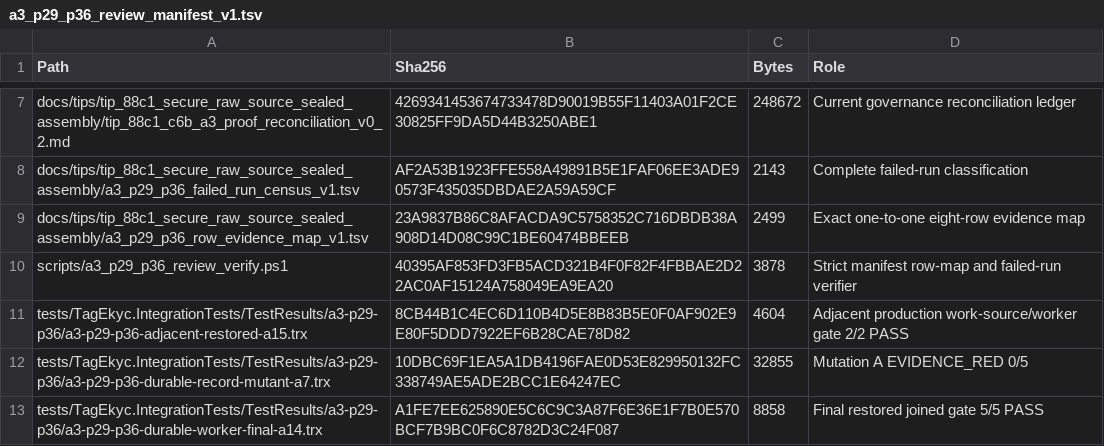
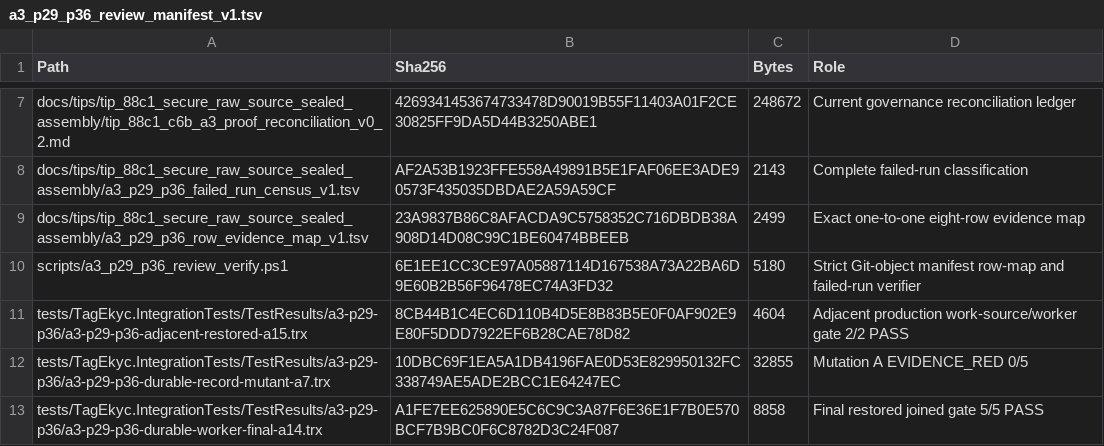
Before and after one commit to hiephm3a/TagEkyc, a TSV file: docs/tips/tip_88c1_secure_raw_source_sealed_assembly/a3_p29_p36_review_manifest_v1.tsv, drawn as a sheet; only a part is shown, gaps mark what is left out.

Commit message:
fix(evidence): verify P29-P36 from Git objects

```diff
--- a/docs/tips/tip_88c1_secure_raw_source_sealed_assembly/a3_p29_p36_review_manifest_v1.tsv
+++ b/docs/tips/tip_88c1_secure_raw_source_sealed_assembly/a3_p29_p36_review_manifest_v1.tsv
@@ -9,3 +9,3 @@ docs/tips/tip_88c1_secure_raw_source_sealed_assembly/a3_p29_p36_failed_run_censu
 docs/tips/tip_88c1_secure_raw_source_sealed_assembly/a3_p29_p36_row_evidence_map_v1.tsv	23A9837B86C8AFACDA9C5758352C716DBDB38A908D14D08C99C1BE60474BBEEB	2499	Exact one-to-one eight-row evidence map
-scripts/a3_p29_p36_review_verify.ps1	40395AF853FD3FB5ACD321B4F0F82F4FBBAE2D22AC0AF15124A758049EA9EA20	3878	Strict manifest row-map and failed-run verifier
+scripts/a3_p29_p36_review_verify.ps1	6E1EE1CC3CE97A05887114D167538A73A22BA6D9E60B2B56F96478EC74A3FD32	5180	Strict Git-object manifest row-map and failed-run verifier
 tests/TagEkyc.IntegrationTests/TestResults/a3-p29-p36/a3-p29-p36-adjacent-restored-a15.trx	8CB44B1C4EC6D110B4D5E8B83B5E0F0AF902E9E80F5DDD7922EF6B28CAE78D82	4604	Adjacent production work-source/worker gate 2/2 PASS
```
Also changed, not shown: 2 other files.
